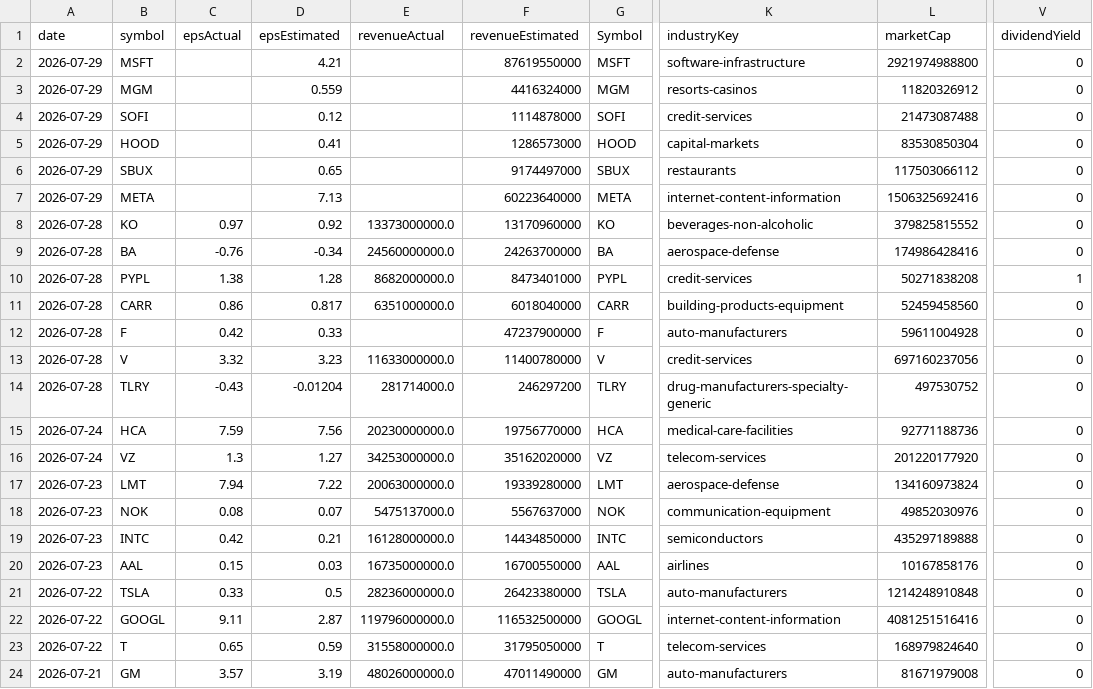
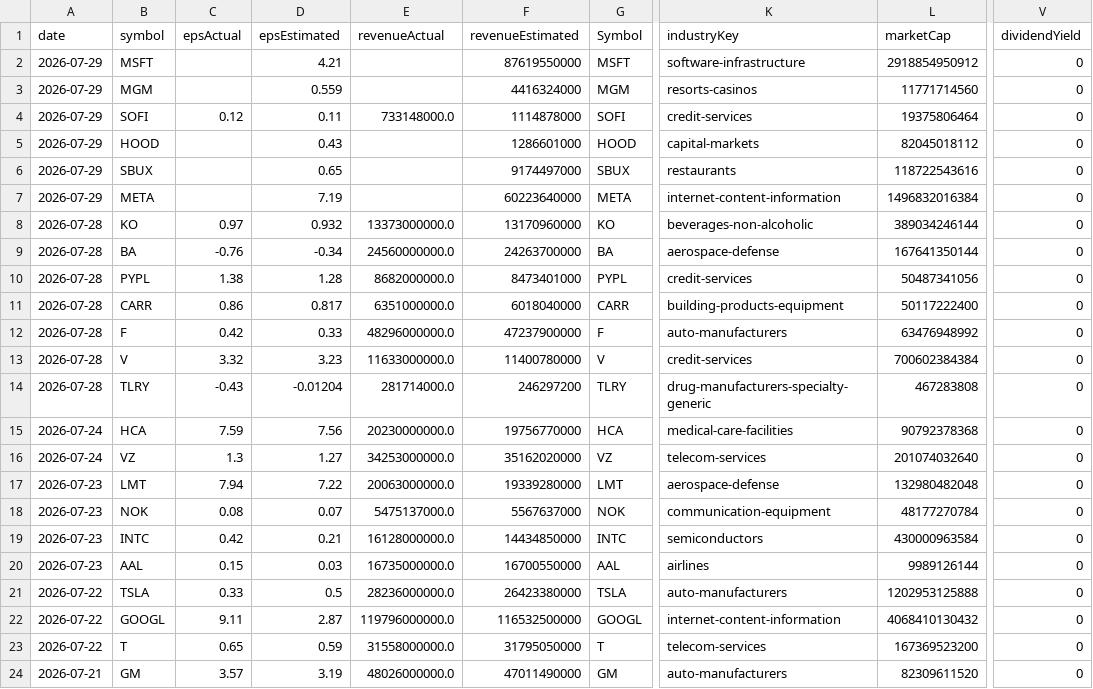
Before and after one commit to fishinmn/stock_screener, a CSV file: data/fundamentals_screener_recent_earnings.csv, drawn as a sheet; only a part is shown, gaps mark what is left out; the diff covers the shown part only; the diff names each change by its address in the sheet, - before the commit and + after, or states it on an @@ line.

```diff
--- a/data/fundamentals_screener_recent_earnings.csv
+++ b/data/fundamentals_screener_recent_earnings.csv
-L2 (marketCap): 2921974988800
+L2 (marketCap): 2918854950912
-L3 (marketCap): 11820326912
+L3 (marketCap): 11771714560
-C4 (epsActual): (empty)
+C4 (epsActual): 0.12
-D4 (epsEstimated): 0.12
+D4 (epsEstimated): 0.11
-E4 (revenueActual): (empty)
+E4 (revenueActual): 733148000.0
-L4 (marketCap): 21473087488
+L4 (marketCap): 19375806464
-D5 (epsEstimated): 0.41
+D5 (epsEstimated): 0.43
-F5 (revenueEstimated): 1286573000
+F5 (revenueEstimated): 1286601000
-L5 (marketCap): 83530850304
+L5 (marketCap): 82045018112
-L6 (marketCap): 117503066112
+L6 (marketCap): 118722543616
-D7 (epsEstimated): 7.13
+D7 (epsEstimated): 7.19
-L7 (marketCap): 1506325692416
+L7 (marketCap): 1496832016384
-D8 (epsEstimated): 0.92
+D8 (epsEstimated): 0.932
-L8 (marketCap): 379825815552
+L8 (marketCap): 389034246144
-L9 (marketCap): 174986428416
+L9 (marketCap): 167641350144
-L10 (marketCap): 50271838208
+L10 (marketCap): 50487341056
-V10 (dividendYield): 1
+V10 (dividendYield): 0
-L11 (marketCap): 52459458560
+L11 (marketCap): 50117222400
-E12 (revenueActual): (empty)
+E12 (revenueActual): 48296000000.0
-L12 (marketCap): 59611004928
+L12 (marketCap): 63476948992
-L13 (marketCap): 697160237056
+L13 (marketCap): 700602384384
-L14 (marketCap): 497530752
+L14 (marketCap): 467283808
-L15 (marketCap): 92771188736
+L15 (marketCap): 90792378368
-L16 (marketCap): 201220177920
+L16 (marketCap): 201074032640
-L17 (marketCap): 134160973824
+L17 (marketCap): 132980482048
-L18 (marketCap): 49852030976
+L18 (marketCap): 48177270784
-L19 (marketCap): 435297189888
+L19 (marketCap): 430000963584
-L20 (marketCap): 10167858176
+L20 (marketCap): 9989126144
-L21 (marketCap): 1214248910848
+L21 (marketCap): 1202953125888
-L22 (marketCap): 4081251516416
+L22 (marketCap): 4068410130432
-L23 (marketCap): 168979824640
+L23 (marketCap): 167369523200
-L24 (marketCap): 81671979008
+L24 (marketCap): 82309611520
```
Also changed, not shown: 6 edited cells elsewhere in this file, data/recent_earnings.csv, data/recent_earnings_data.csv, 9 other files.
